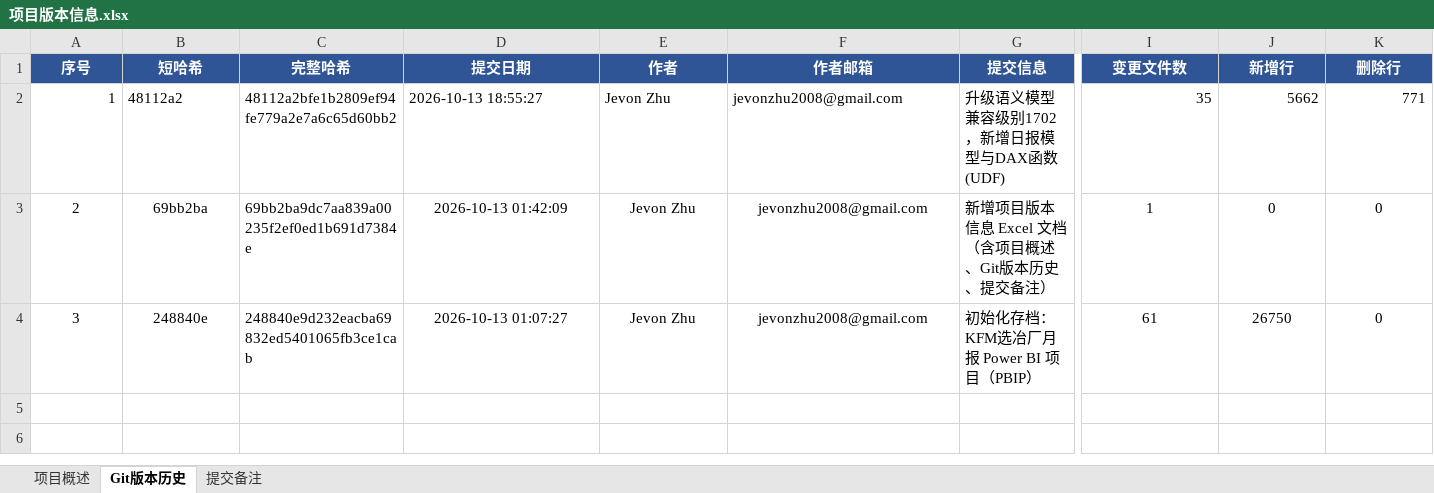
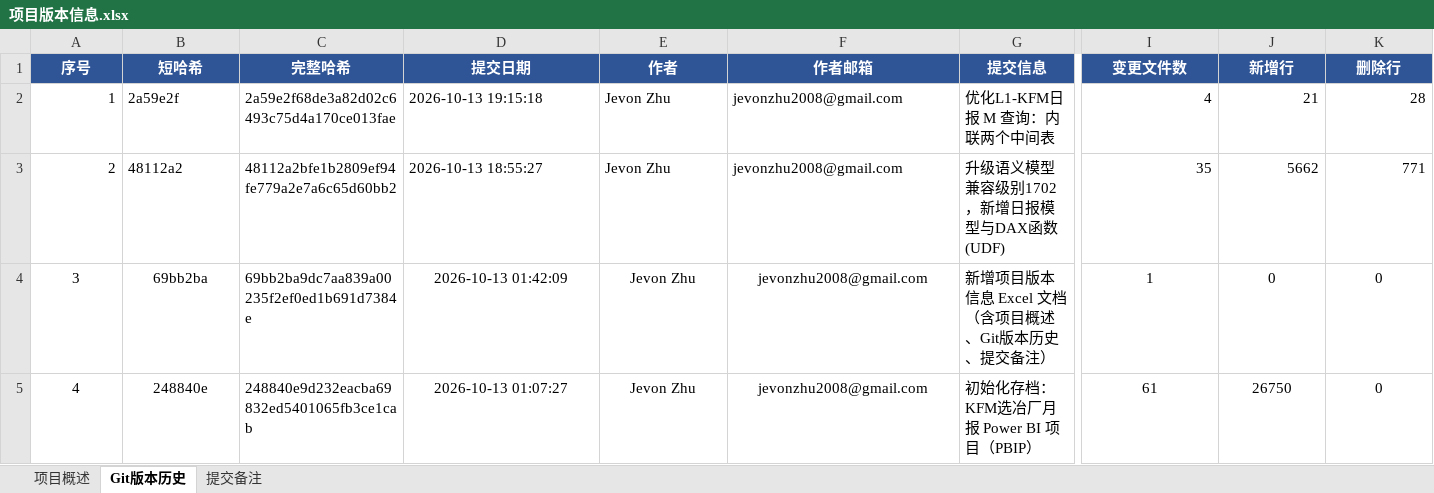
Before and after one commit to jevonzhu2008-star/CMOC, an Excel workbook: 项目版本信息.xlsx, sheet Git版本历史, drawn as a sheet; only a part is shown, gaps mark what is left out; values as stored, in another font and other column widths than the file's, no borders; rows hold the shown columns only; the diff covers the shown part only; the diff names each change by its address in the sheet, - before the commit and + after, or states it on an @@ line.

```diff
--- a/项目版本信息.xlsx (sheet Git版本历史)
+++ b/项目版本信息.xlsx (sheet Git版本历史)
-B2 (短哈希): 48112a2
+B2 (短哈希): 2a59e2f
-C2 (完整哈希): 48112a2bfe1b2809ef94fe779a2e7a6c65d60bb2
+C2 (完整哈希): 2a59e2f68de3a82d02c6493c75d4a170ce013fae
-D2 (提交日期): 2026-10-13 18:55:27
+D2 (提交日期): 2026-10-13 19:15:18
-G2 (提交信息): 升级语义模型兼容级别1702，新增日报模型与DAX函数(UDF)
+G2 (提交信息): 优化L1-KFM日报 M 查询：内联两个中间表
-I2 (变更文件数): 35
+I2 (变更文件数): 4
-J2 (新增行): 5662
+J2 (新增行): 21
-K2 (删除行): 771
+K2 (删除行): 28
-A3 alignment: center
+A3 alignment: right
-B3 (短哈希): 69bb2ba
+B3 (短哈希): 48112a2
-B3 alignment: center
+B3 alignment: left
-C3 (完整哈希): 69bb2ba9dc7aa839a00235f2ef0ed1b691d7384e
+C3 (完整哈希): 48112a2bfe1b2809ef94fe779a2e7a6c65d60bb2
-D3 (提交日期): 2026-10-13 01:42:09
+D3 (提交日期): 2026-10-13 18:55:27
-D3:F3 alignment: center
+D3:F3 alignment: left
-G3 (提交信息): 新增项目版本信息 Excel 文档（含项目概述、Git版本历史、提交备注）
+G3 (提交信息): 升级语义模型兼容级别1702，新增日报模型与DAX函数(UDF)
-I3 (变更文件数): 1
+I3 (变更文件数): 35
-I3:K3 alignment: center
+I3:K3 alignment: right
-J3 (新增行): 0
+J3 (新增行): 5662
-K3 (删除行): 0
+K3 (删除行): 771
-B4 (短哈希): 248840e
+B4 (短哈希): 69bb2ba
-C4 (完整哈希): 248840e9d232eacba69832ed5401065fb3ce1cab
+C4 (完整哈希): 69bb2ba9dc7aa839a00235f2ef0ed1b691d7384e
-D4 (提交日期): 2026-10-13 01:07:27
+D4 (提交日期): 2026-10-13 01:42:09
-G4 (提交信息): 初始化存档：KFM选冶厂月报 Power BI 项目（PBIP）
+G4 (提交信息): 新增项目版本信息 Excel 文档（含项目概述、Git版本历史、提交备注）
-I4 (变更文件数): 61
+I4 (变更文件数): 1
-J4 (新增行): 26750
+J4 (新增行): 0
+row 5: 4 | 248840e | 248840e9d232eacba69832ed5401065fb3ce1cab | 2026-10-13 01:07:27 | Jevon Zhu | jevonzhu2008@gmail.com | 初始化存档：KFM选冶厂月报 Power BI 项目（PBIP） | 61 | 26750 | 0
```
Also changed, not shown: cell formats elsewhere in this sheet, sheet 提交备注, sheet 项目概述.
